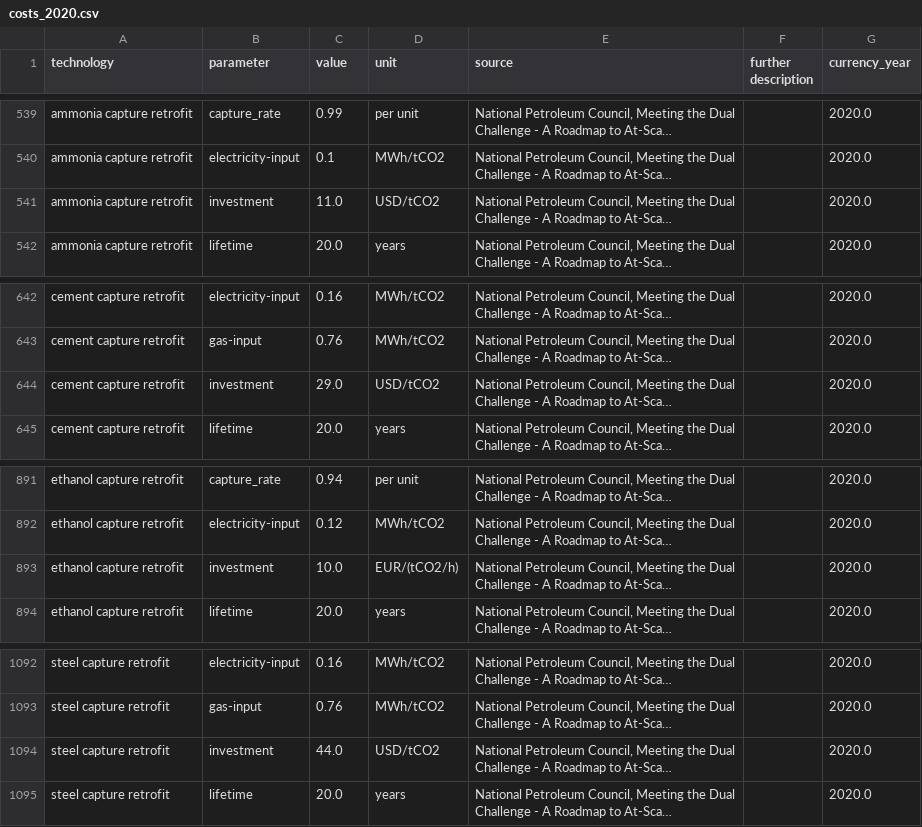
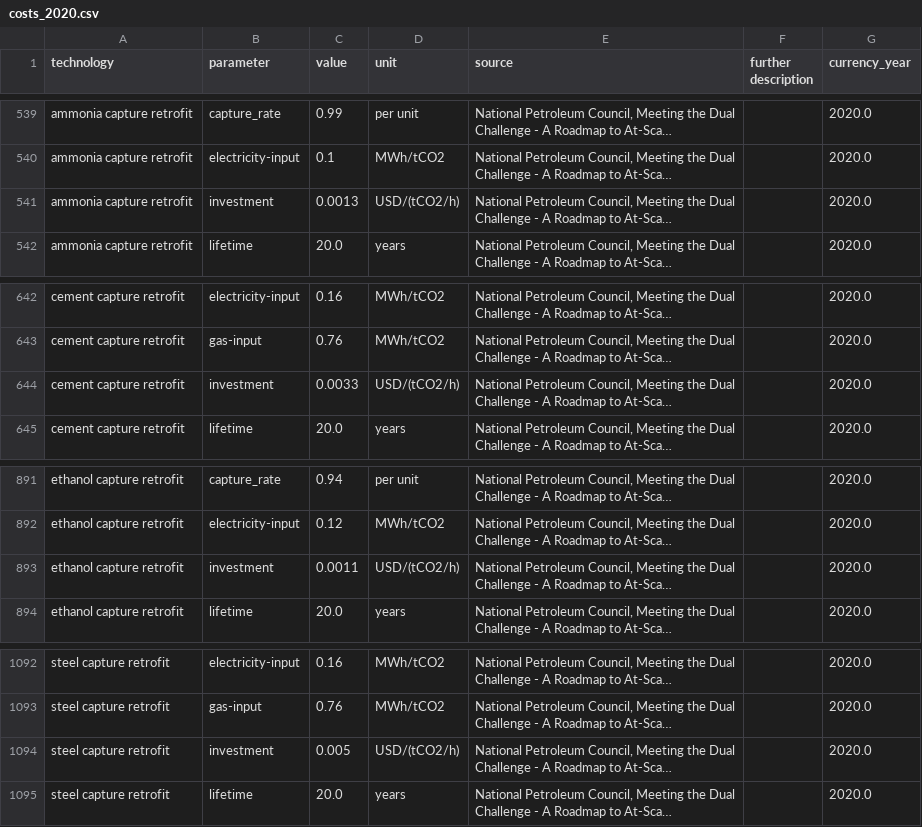
Before and after one commit to PyPSA/technology-data, a CSV file: outputs/costs_2020.csv, drawn as a sheet; only a part is shown, gaps mark what is left out; long unchanged cells end in …; the diff names each change by its address in the sheet, - before the commit and + after, or states it on an @@ line.

```diff
--- a/outputs/costs_2020.csv
+++ b/outputs/costs_2020.csv
-C541 (value): 11.0
+C541 (value): 0.0013
-D541 (unit): USD/tCO2
+D541 (unit): USD/(tCO2/h)
-C644 (value): 29.0
+C644 (value): 0.0033
-D644 (unit): USD/tCO2
+D644 (unit): USD/(tCO2/h)
-C893 (value): 10.0
+C893 (value): 0.0011
-D893 (unit): EUR/(tCO2/h)
+D893 (unit): USD/(tCO2/h)
-C1094 (value): 44.0
+C1094 (value): 0.005
-D1094 (unit): USD/tCO2
+D1094 (unit): USD/(tCO2/h)
```
Also changed, not shown: inputs/manual_input.csv, outputs/costs_2025.csv, 12 other files.
